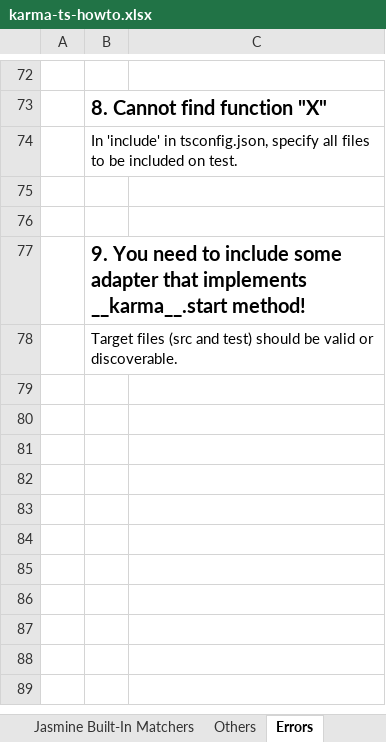
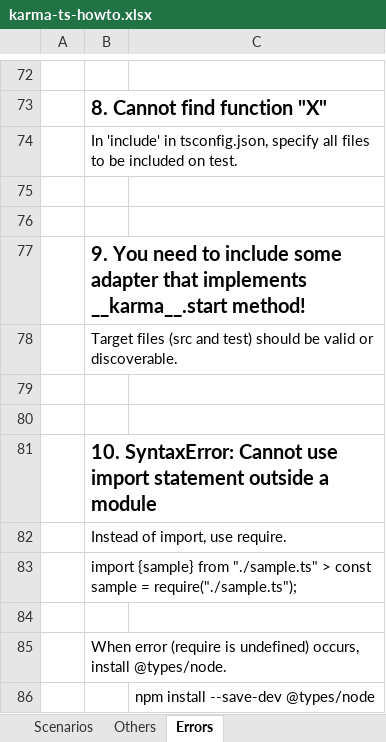
Before and after one commit to ivyabe/karma-typescript, an Excel workbook: karma-ts-howto.xlsx, sheet Errors, drawn as a sheet; only a part is shown, gaps mark what is left out; values as stored, in another font and other column widths than the file's, no borders; charts and pictures not drawn; the diff names each change by its address in the sheet, - before the commit and + after, or states it on an @@ line.

```diff
--- a/karma-ts-howto.xlsx (sheet Errors)
+++ b/karma-ts-howto.xlsx (sheet Errors)
+sheet tab: Scenarios
+row 79: (empty)
+row 80: (empty)
+row 81:  | 10. SyntaxError: Cannot use import statement outside a module
+row 82:  | Instead of import, use require.
+row 83:  | import {sample} from "./sample.ts" > const sample = require("./sample.ts");
+row 84: (empty)
+row 85:  | When error (require is undefined) occurs, install @types/node.
+row 86:  |  | npm install --save-dev @types/node
```
Also changed, not shown: 9 other files.
